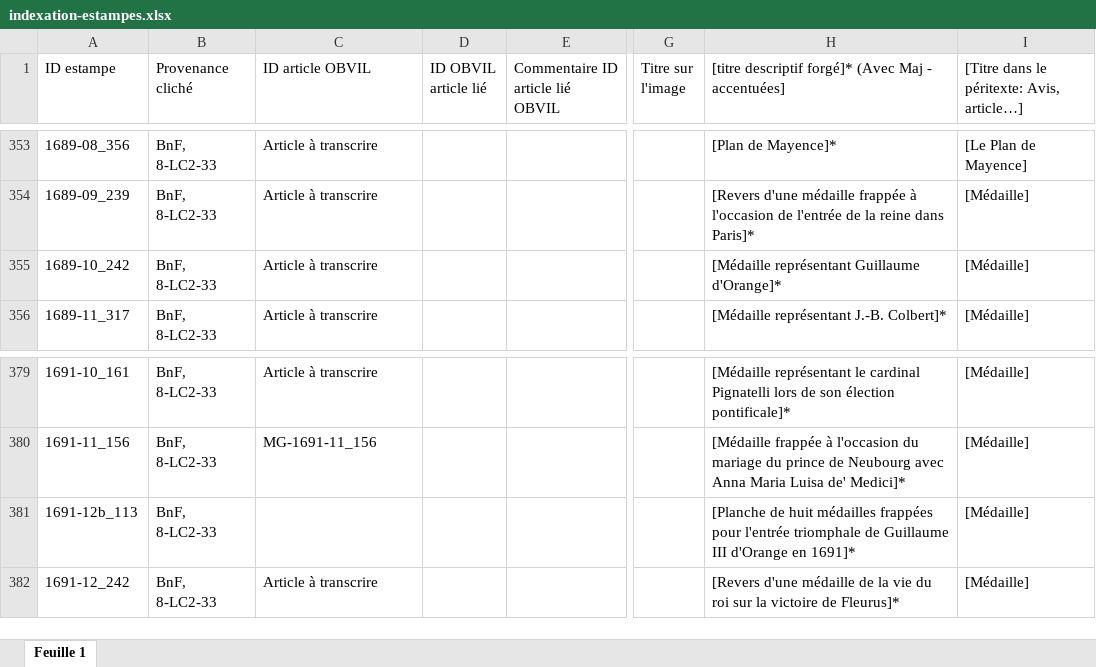
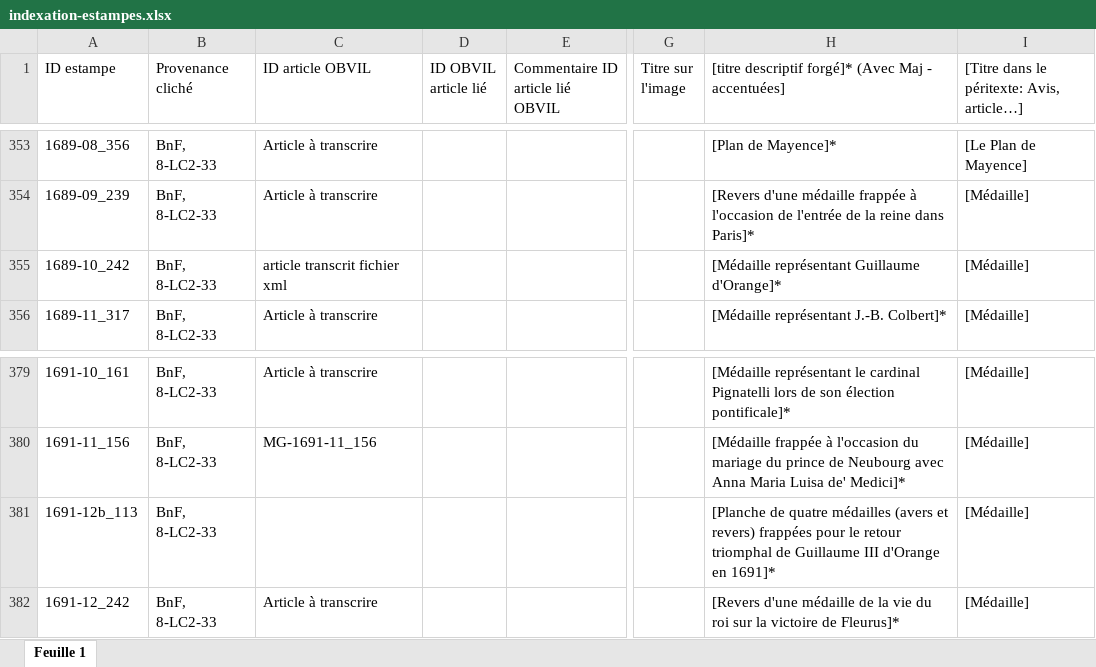
Before and after one commit to sherlock-iremus/mercure-galant-sources, an Excel workbook: indexation-estampes.xlsx, sheet Feuille 1, drawn as a sheet; only a part is shown, gaps mark what is left out; values as stored, in another font and other column widths than the file's, no cell formats; the diff names each change by its address in the sheet, - before the commit and + after, or states it on an @@ line.

Commit message:
Update indexation-estampes.xlsx
indication transcruption nv article

```diff
--- a/indexation-estampes.xlsx (sheet Feuille 1)
+++ b/indexation-estampes.xlsx (sheet Feuille 1)
-C355 (ID article OBVIL): Article à transcrire
+C355 (ID article OBVIL): article transcrit fichier xml
-H381: [Planche de huit médailles frappées pour l'entrée triomphale de Guillaume…
+H381: [Planche de quatre médailles (avers et revers) frappées pour le retour triomphal de Guillaume…
```
Also changed, not shown: cell formats.
